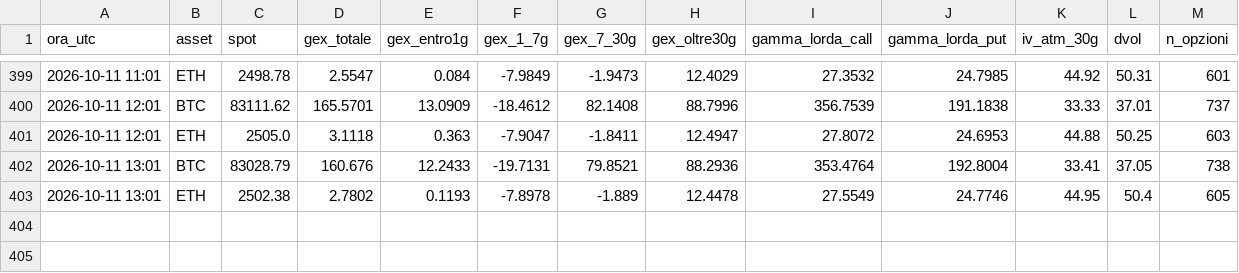
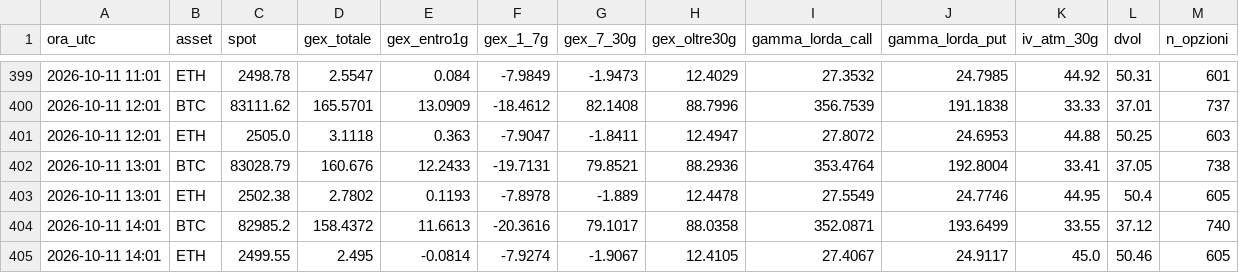
Before and after one commit to stocastico1993/gex-crypto, a CSV file: data/gex_orario.csv, drawn as a sheet; only a part is shown, gaps mark what is left out; the diff names each change by its address in the sheet, - before the commit and + after, or states it on an @@ line.

```diff
--- a/data/gex_orario.csv
+++ b/data/gex_orario.csv
+row 404: 2026-10-11 14:01 | BTC | 82985.2 | 158.4372 | 11.6613 | -20.3616 | 79.1017 | 88.0358 | 352.0871 | 193.6499 | 33.55 | 37.12 | 740
+row 405: 2026-10-11 14:01 | ETH | 2499.55 | 2.495 | -0.0814 | -7.9274 | -1.9067 | 12.4105 | 27.4067 | 24.9117 | 45.0 | 50.46 | 605
```
